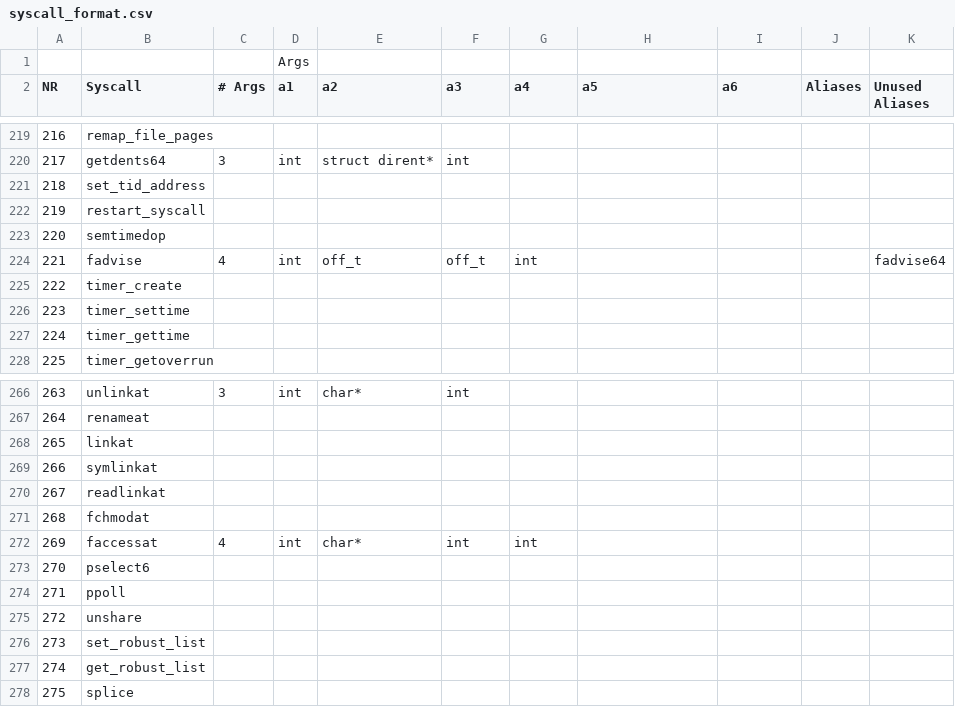
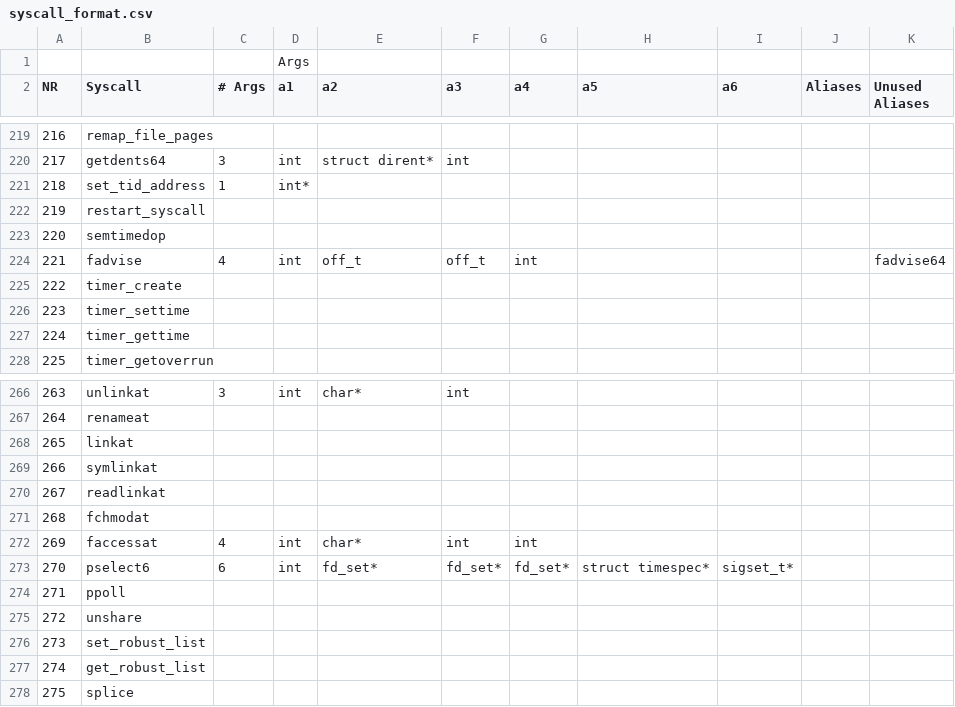
Before and after one commit to arjunr2/WALI, a CSV file: scripts/syscall_format.csv, drawn as a sheet; only a part is shown, gaps mark what is left out.

Commit message:
More csv syscalls

```diff
--- a/scripts/syscall_format.csv
+++ b/scripts/syscall_format.csv
@@ -220,3 +220,3 @@ NR,Syscall,# Args,a1,a2,a3,a4,a5,a6,Aliases,Unused Aliases
 217,getdents64,3,int,struct dirent*,int,,,,,
-218,set_tid_address,,,,,,,,,
+218,set_tid_address,1,int*,,,,,,,
 219,restart_syscall,,,,,,,,,
@@ -272,3 +272,3 @@ NR,Syscall,# Args,a1,a2,a3,a4,a5,a6,Aliases,Unused Aliases
 269,faccessat,4,int,char*,int,int,,,,
-270,pselect6,,,,,,,,,
+270,pselect6,6,int,fd_set*,fd_set*,fd_set*,struct timespec*,sigset_t*,,
 271,ppoll,,,,,,,,,
```
